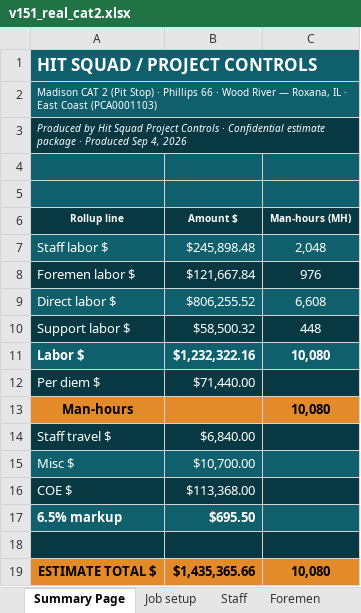
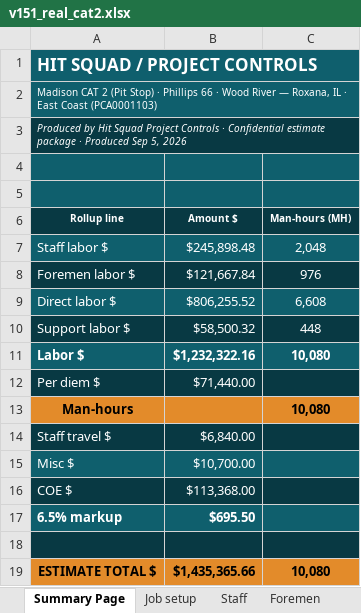
Before and after one commit to robertmhenderson582-ops/hit-squad, an Excel workbook: look-samples/v151_real_cat2.xlsx, sheet Summary Page, drawn as a sheet; values as stored, in another font and other column widths than the file's, no borders; 4 other sheets too large or unreadable and not compared; the diff names each change by its address in the sheet, - before the commit and + after, or states it on an @@ line.

```diff
--- a/look-samples/v151_real_cat2.xlsx (sheet Summary Page)
+++ b/look-samples/v151_real_cat2.xlsx (sheet Summary Page)
-A3 (Rollup line): …Produced Sep 4, 2026
+A3 (Rollup line): …Produced Sep 5, 2026
```
Also changed, not shown: sheet Rate Tables, sheet Staff Travel Cost, sheet Misc Costs, sheet COE, sheet Job setup, 6 other files.
